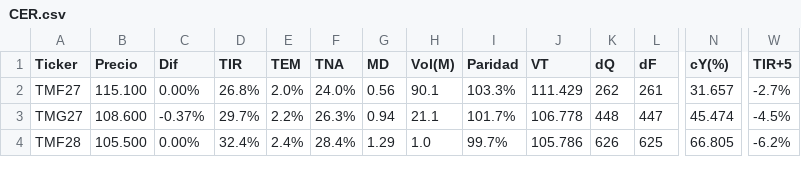
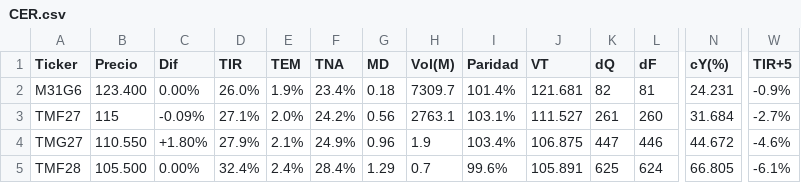
Before and after one commit to FedericoBohl/ArgData, a CSV file: Datos/Bolsa/Bonos/CER.csv, drawn as a sheet; only a part is shown, gaps mark what is left out; addresses are those after the commit; rows hold the shown columns only; the diff covers the shown part only; the diff names each change by its address in the sheet, - before the commit and + after, or states it on an @@ line.

```diff
--- a/Datos/Bolsa/Bonos/CER.csv
+++ b/Datos/Bolsa/Bonos/CER.csv
+row 2: M31G6 | 123.400 | 0.00% | 26.0% | 1.9% | 23.4% | 0.18 | 7309.7 | 101.4% | 121.681 | 82 | 81 | 24.231 | -0.9%
-B3 (Precio): 115.100
+B3 (Precio): 115
-C3 (Dif): 0.00%
+C3 (Dif): -0.09%
-D3 (TIR): 26.8%
+D3 (TIR): 27.1%
-F3 (TNA): 24.0%
+F3 (TNA): 24.2%
-H3 (Vol(M)): 90.1
+H3 (Vol(M)): 2763.1
-I3 (Paridad): 103.3%
+I3 (Paridad): 103.1%
-J3 (VT): 111.429
+J3 (VT): 111.527
-K3 (dQ): 262
+K3 (dQ): 261
-L3 (dF): 261
+L3 (dF): 260
-N3 (cY(%)): 31.657
+N3 (cY(%)): 31.684
-B4 (Precio): 108.600
+B4 (Precio): 110.550
-C4 (Dif): -0.37%
+C4 (Dif): +1.80%
-D4 (TIR): 29.7%
+D4 (TIR): 27.9%
-E4 (TEM): 2.2%
+E4 (TEM): 2.1%
-F4 (TNA): 26.3%
+F4 (TNA): 24.9%
-G4 (MD): 0.94
+G4 (MD): 0.96
-H4 (Vol(M)): 21.1
+H4 (Vol(M)): 1.9
-I4 (Paridad): 101.7%
+I4 (Paridad): 103.4%
-J4 (VT): 106.778
+J4 (VT): 106.875
-K4 (dQ): 448
+K4 (dQ): 447
-L4 (dF): 447
+L4 (dF): 446
-N4 (cY(%)): 45.474
+N4 (cY(%)): 44.672
-W4 (TIR+5): -4.5%
+W4 (TIR+5): -4.6%
-H5 (Vol(M)): 1.0
+H5 (Vol(M)): 0.7
-I5 (Paridad): 99.7%
+I5 (Paridad): 99.6%
-J5 (VT): 105.786
+J5 (VT): 105.891
-K5 (dQ): 626
+K5 (dQ): 625
-L5 (dF): 625
+L5 (dF): 624
-W5 (TIR+5): -6.2%
+W5 (TIR+5): -6.1%
```
Also changed, not shown: 1 removed row and 44 edited cells elsewhere in this file, Datos/Bolsa/Bonos/BadLar.csv, Datos/Bolsa/Bonos/Letras y Tasa Fija.csv, 21 other files.
